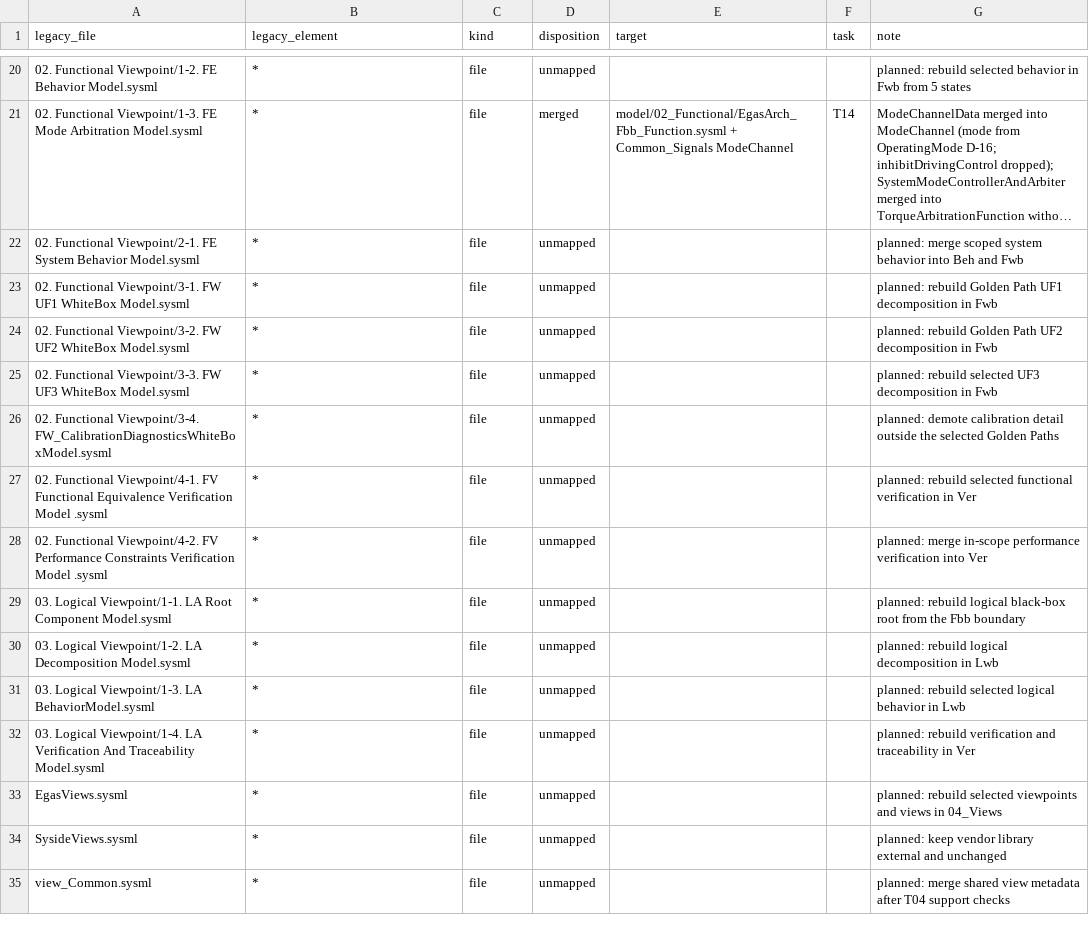
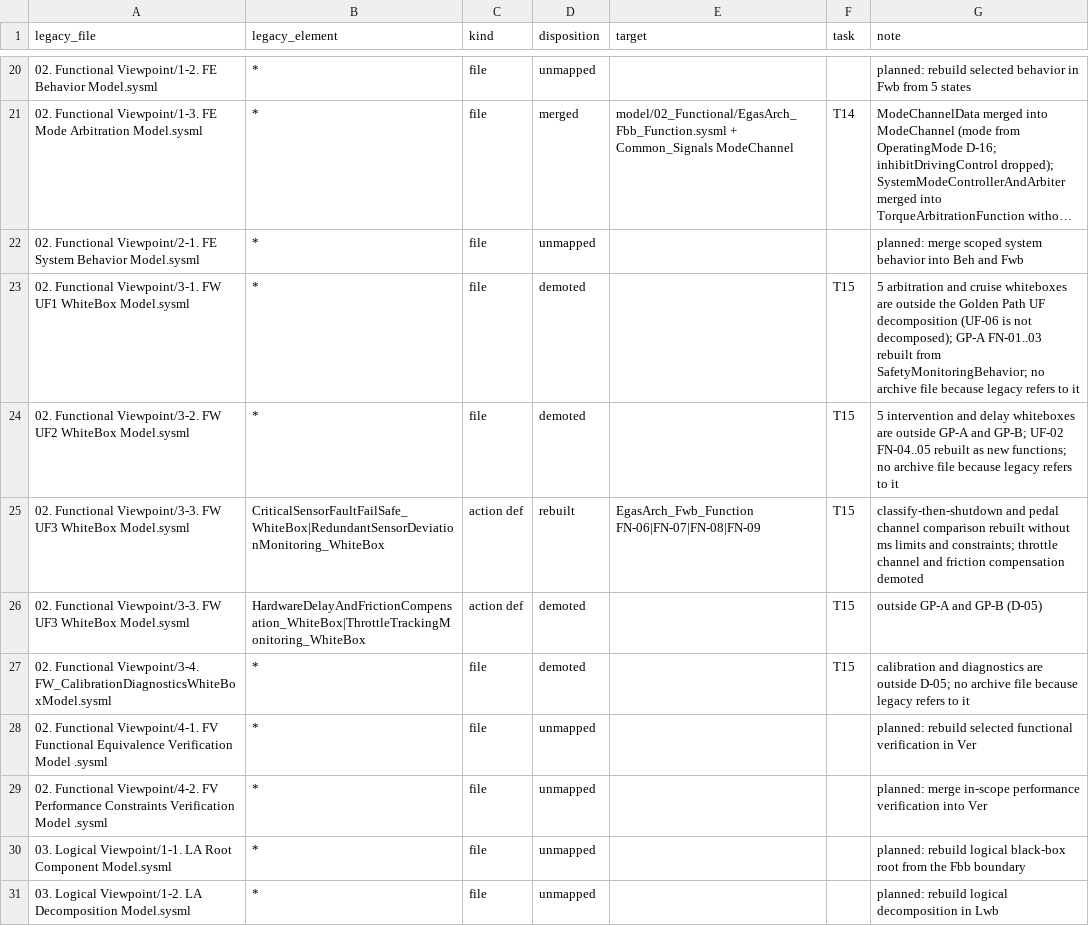
Before and after one commit to suhochu/EGASwithSysMLV2, a CSV file: egas2/memory/MIGRATION_MAP.csv, drawn as a sheet; only a part is shown, gaps mark what is left out; the shorter side is filled out with more unchanged rows; long unchanged cells end in ….

Commit message:
egas2: T15 Functional WB (FN 11, bind/flow mapping, Ver budget 190)

```diff
--- a/egas2/memory/MIGRATION_MAP.csv
+++ b/egas2/memory/MIGRATION_MAP.csv
@@ -22,6 +22,7 @@ legacy_file,legacy_element,kind,disposition,target,task,note
 02. Functional Viewpoint/2-1. FE System Behavior Model.sysml,*,file,unmapped,,,planned: merge scoped system behavior into Beh and Fwb
-02. Functional Viewpoint/3-1. FW UF1 WhiteBox Model.sysml,*,file,unmapped,,,planned: rebuild Golden Path UF1 decomposition in Fwb
-02. Functional Viewpoint/3-2. FW UF2 WhiteBox Model.sysml,*,file,unmapped,,,planned: rebuild Golden Path UF2 decomposition in Fwb
-02. Functional Viewpoint/3-3. FW UF3 WhiteBox Model.sysml,*,file,unmapped,,,planned: rebuild selected UF3 decomposition in Fwb
-02. Functional Viewpoint/3-4. FW_CalibrationDiagnosticsWhiteBoxModel.sysml,*,file,unmapped,,,planned: demote calibration detail outside the selected Golden Paths
+02. Functional Viewpoint/3-1. FW UF1 WhiteBox Model.sysml,*,file,demoted,,T15,5 arbitration and cruise whiteboxes are outside the Golden Path UF decomposition (UF-06 is not decomposed); GP-A FN-01..03 rebuilt from SafetyMonitoringBehavior; no archive file because legacy refers to it
+02. Functional Viewpoint/3-2. FW UF2 WhiteBox Model.sysml,*,file,demoted,,T15,5 intervention and delay whiteboxes are outside GP-A and GP-B; UF-02 FN-04..05 rebuilt as new functions; no archive file because legacy refers to it
+02. Functional Viewpoint/3-3. FW UF3 WhiteBox Model.sysml,CriticalSensorFaultFailSafe_WhiteBox|RedundantSensorDeviationMonitoring_WhiteBox,action def,rebuilt,EgasArch_Fwb_Function FN-06|FN-07|FN-08|FN-09,T15,classify-then-shutdown and pedal channel comparison rebuilt without ms limits and constraints; throttle channel and friction compensation demoted
+02. Functional Viewpoint/3-3. FW UF3 WhiteBox Model.sysml,HardwareDelayAndFrictionCompensation_WhiteBox|ThrottleTrackingMonitoring_WhiteBox,action def,demoted,,T15,outside GP-A and GP-B (D-05)
+02. Functional Viewpoint/3-4. FW_CalibrationDiagnosticsWhiteBoxModel.sysml,*,file,demoted,,T15,calibration and diagnostics are outside D-05; no archive file because legacy refers to it
 02. Functional Viewpoint/4-1. FV Functional Equivalence Verification Model .sysml,*,file,unmapped,,,planned: rebuild selected functional verification in Ver
```
Also changed, not shown: egas2/memory/KPI_LOG.csv, 11 other files.
